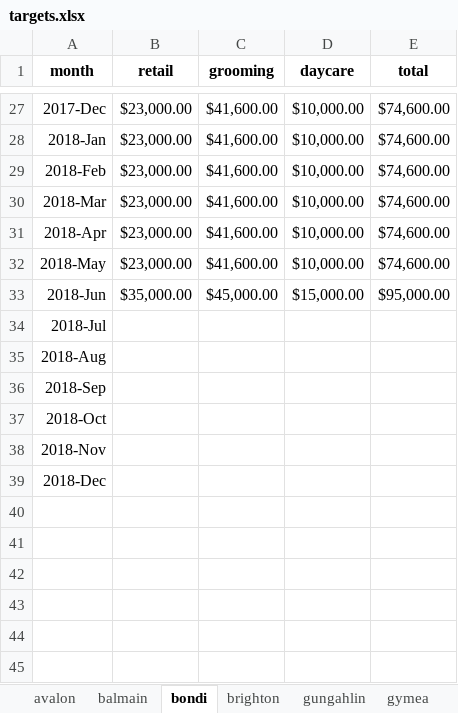
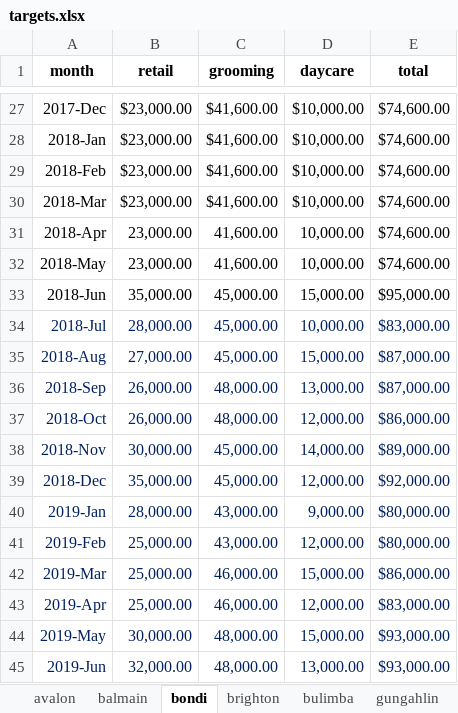
Before and after one commit to stevezau/dogue-bi-data, an Excel workbook: targets.xlsx, sheet bondi, drawn as a sheet; only a part is shown, gaps mark what is left out; values as stored, in another font and other column widths than the file's, no borders; the diff names each change by its address in the sheet, - before the commit and + after, or states it on an @@ line.

```diff
--- a/targets.xlsx (sheet bondi)
+++ b/targets.xlsx (sheet bondi)
+sheet tab: bulimba
-B31:B32 (retail): $23,000.00
+B31:B32 (retail): 23,000.00
-C31:C32 (grooming): $41,600.00
+C31:C32 (grooming): 41,600.00
-D31:D32 (daycare): $10,000.00
+D31:D32 (daycare): 10,000.00
-B33 (retail): $35,000.00
+B33 (retail): 35,000.00
-C33 (grooming): $45,000.00
+C33 (grooming): 45,000.00
-D33 (daycare): $15,000.00
+D33 (daycare): 15,000.00
-A34:A39 text colour: black
+A34:A39 text colour: #002060
-B34 (retail): (empty)
+B34 (retail): 28,000.00
-C34:C35 (grooming): (empty)
+C34:C35 (grooming): 45,000.00
-D34 (daycare): (empty)
+D34 (daycare): 10,000.00
-E34 (total): (empty)
+E34 (total): $83,000.00
-B35 (retail): (empty)
+B35 (retail): 27,000.00
-D35 (daycare): (empty)
+D35 (daycare): 15,000.00
-E35:E36 (total): (empty)
+E35:E36 (total): $87,000.00
-B36:B37 (retail): (empty)
+B36:B37 (retail): 26,000.00
-C36:C37 (grooming): (empty)
+C36:C37 (grooming): 48,000.00
-D36 (daycare): (empty)
+D36 (daycare): 13,000.00
-D37 (daycare): (empty)
+D37 (daycare): 12,000.00
-E37 (total): (empty)
+E37 (total): $86,000.00
-B38 (retail): (empty)
+B38 (retail): 30,000.00
-C38:C39 (grooming): (empty)
+C38:C39 (grooming): 45,000.00
-D38 (daycare): (empty)
+D38 (daycare): 14,000.00
-E38 (total): (empty)
+E38 (total): $89,000.00
-B39 (retail): (empty)
+B39 (retail): 35,000.00
-D39 (daycare): (empty)
+D39 (daycare): 12,000.00
-E39 (total): (empty)
+E39 (total): $92,000.00
+row 40: 2019-Jan | 28,000.00 | 43,000.00 | 9,000.00 | $80,000.00
+row 41: 2019-Feb | 25,000.00 | 43,000.00 | 12,000.00 | $80,000.00
+row 42: 2019-Mar | 25,000.00 | 46,000.00 | 15,000.00 | $86,000.00
+row 43: 2019-Apr | 25,000.00 | 46,000.00 | 12,000.00 | $83,000.00
+row 44: 2019-May | 30,000.00 | 48,000.00 | 15,000.00 | $93,000.00
+row 45: 2019-Jun | 32,000.00 | 48,000.00 | 13,000.00 | $93,000.00
```
Also changed, not shown: sheet brighton, sheet avalon, sheet balmain, sheet wahroonga, sheet gungahlin, sheet gymea, 1 more sheet, formulas that keep their value, 5 other files.
